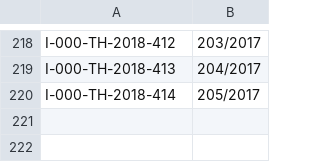
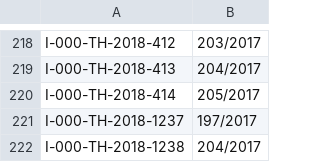
Before and after one commit to pw13556/pw13556, a CSV file: MapIDAudit.csv, drawn as a sheet; only a part is shown, gaps mark what is left out.

```diff
--- a/MapIDAudit.csv
+++ b/MapIDAudit.csv
@@ -220 +220,3 @@ I-000-TH-2018-413,204/2017
 I-000-TH-2018-414,205/2017
+I-000-TH-2018-1237,197/2017
+I-000-TH-2018-1238,204/2017
```
Also changed, not shown: 6 other files.
